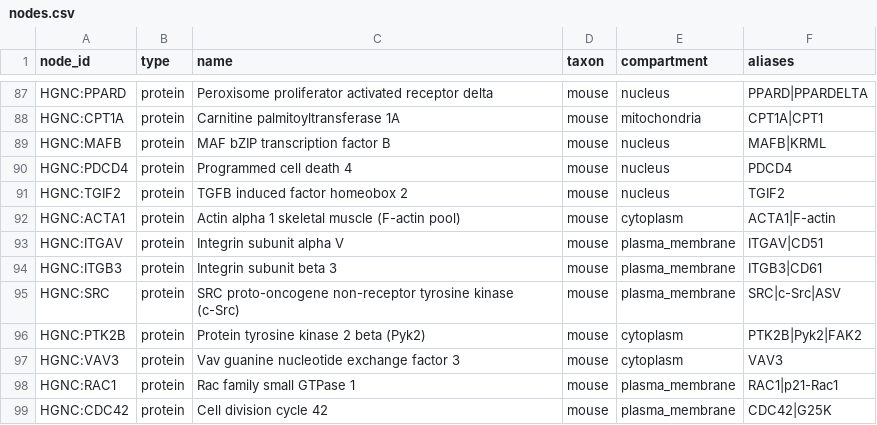
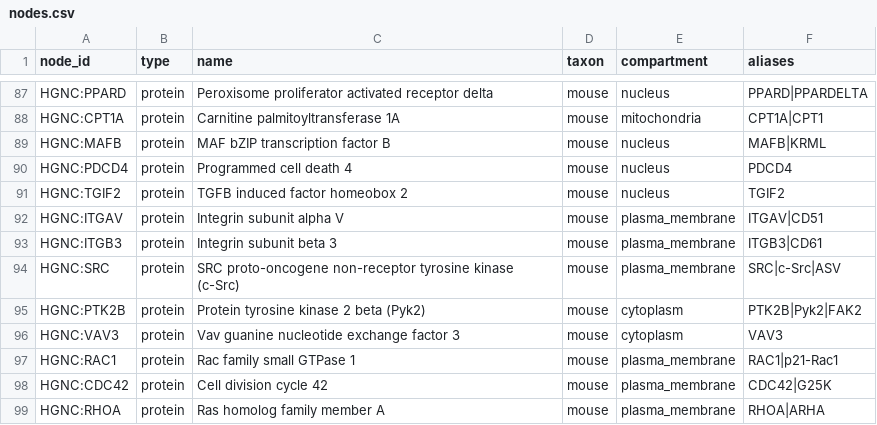
Before and after one commit to yuvipaloozie/OC-Drug-Repurposing, a CSV file: data/processed/nodes.csv, drawn as a sheet; only a part is shown, gaps mark what is left out; the shorter side is filled out with more unchanged rows; the diff names each change by its address in the sheet, - before the commit and + after, or states it on an @@ line.

```diff
--- a/data/processed/nodes.csv
+++ b/data/processed/nodes.csv
-row 92: HGNC:ACTA1 | protein | Actin alpha 1 skeletal muscle (F-actin pool) | mouse | cytoplasm | ACTA1|F-actin
```
Also changed, not shown: data/processed/experiments.csv, 4 other files.
